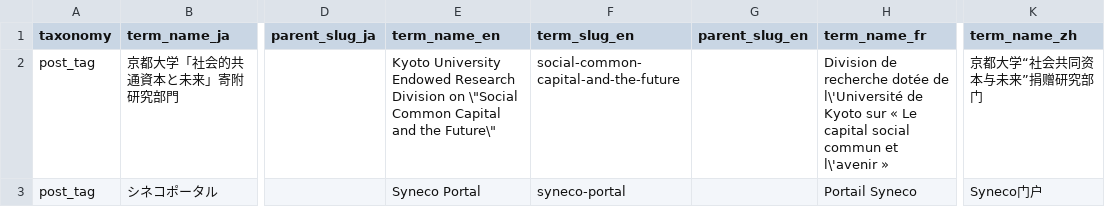
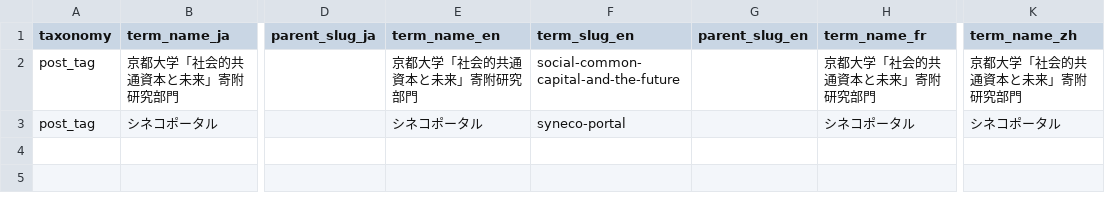
Before and after one commit to kazunorimiura/synecoculture-migrations, a CSV file: _post_tag_terms.csv, drawn as a sheet; only a part is shown, gaps mark what is left out; the diff names each change by its address in the sheet, - before the commit and + after, or states it on an @@ line.

```diff
--- a/_post_tag_terms.csv
+++ b/_post_tag_terms.csv
-E2 (term_name_en): Kyoto University Endowed Research Division on \"Social Common Capital and the Future\"
+E2 (term_name_en): 京都大学「社会的共通資本と未来」寄附研究部門
-H2 (term_name_fr): Division de recherche dotée de l\'Université de Kyoto sur « Le capital social commun et l\'avenir »
+H2 (term_name_fr): 京都大学「社会的共通資本と未来」寄附研究部門
-K2 (term_name_zh): 京都大学“社会共同资本与未来”捐赠研究部门
+K2 (term_name_zh): 京都大学「社会的共通資本と未来」寄附研究部門
-E3 (term_name_en): Syneco Portal
+E3 (term_name_en): シネコポータル
-H3 (term_name_fr): Portail Syneco
+H3 (term_name_fr): シネコポータル
-K3 (term_name_zh): Syneco门户
+K3 (term_name_zh): シネコポータル
```
Also changed, not shown: _area_terms.csv, _category_terms.csv, 5 other files.
